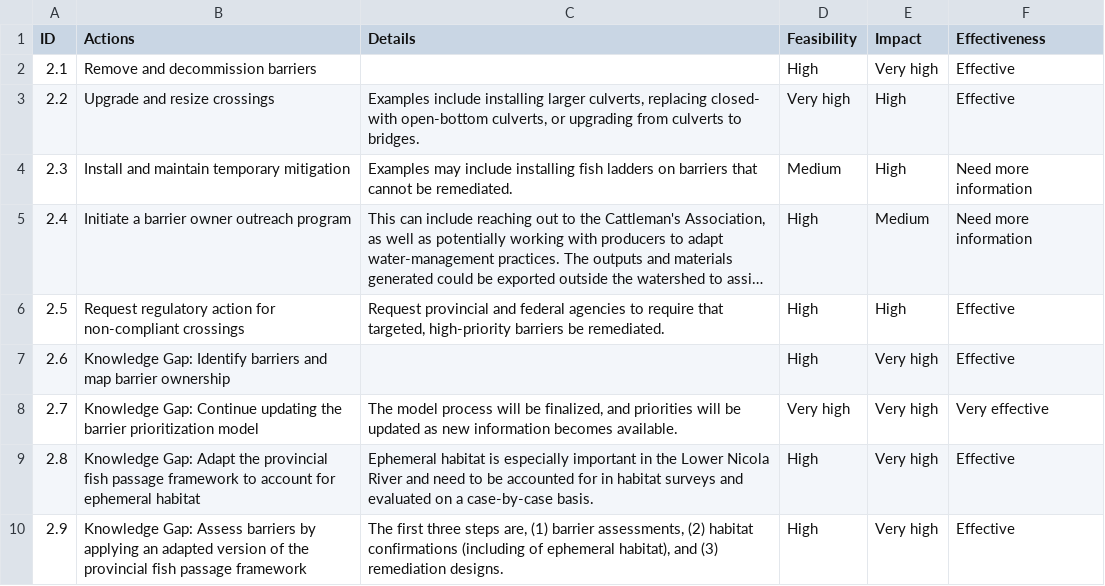
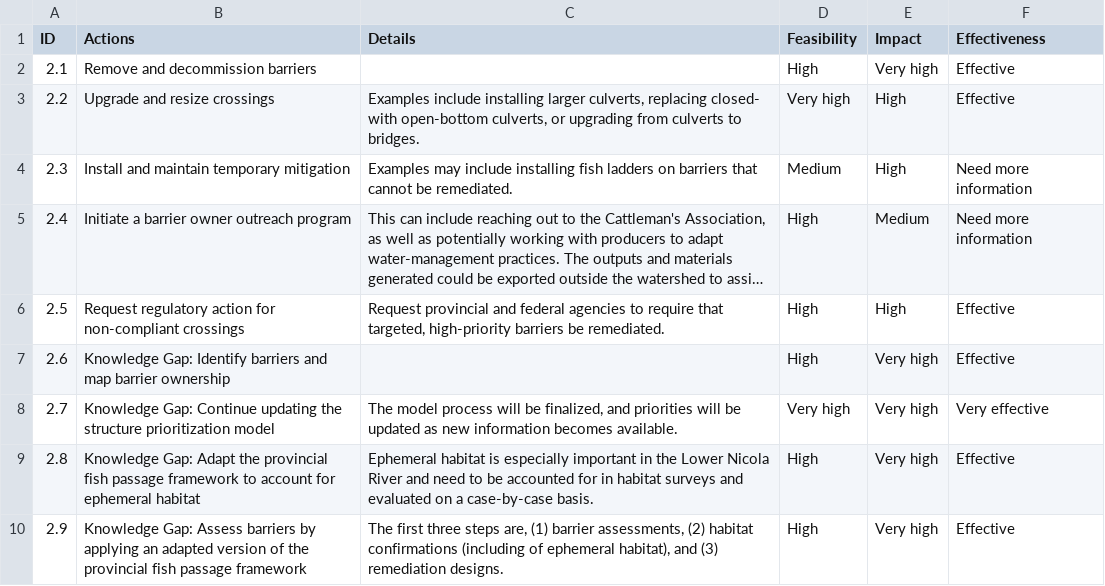
Before and after one commit to Canadian-Wildlife-Federation/lower-nicola-wcrp, a CSV file: content/data/strategy-crossing-remediation.csv, drawn as a sheet; long unchanged cells end in ….

```diff
--- a/content/data/strategy-crossing-remediation.csv
+++ b/content/data/strategy-crossing-remediation.csv
@@ -7,3 +7,3 @@
 2.6,Knowledge Gap: Identify barriers and map barrier ownership,,High,Very high,Effective
-2.7,Knowledge Gap: Continue updating the barrier prioritization model,"The model process will be finalized, and priorities will be updated as new information becomes available. ",Very high,Very high,Very effective
+2.7,Knowledge Gap: Continue updating the structure prioritization model,"The model process will be finalized, and priorities will be updated as new information becomes available. ",Very high,Very high,Very effective
 2.8,Knowledge Gap: Adapt the provincial fish passage framework to account for ephemeral habitat,Ephemeral habitat is especially important in the Lower Nicola River and need to be accounted for in habitat surveys and evaluated on a case-by-case basis.,High,Very high,Effective
```
Also changed, not shown: content/data/operational-plan.csv, content/data/strategy-dam-remediation.csv, 8 other files.
